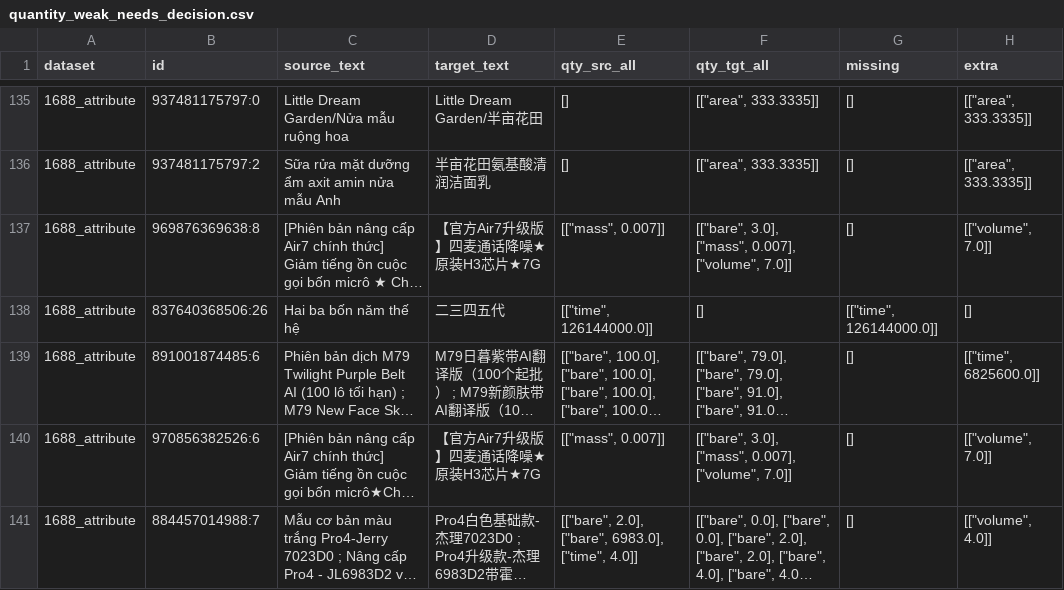
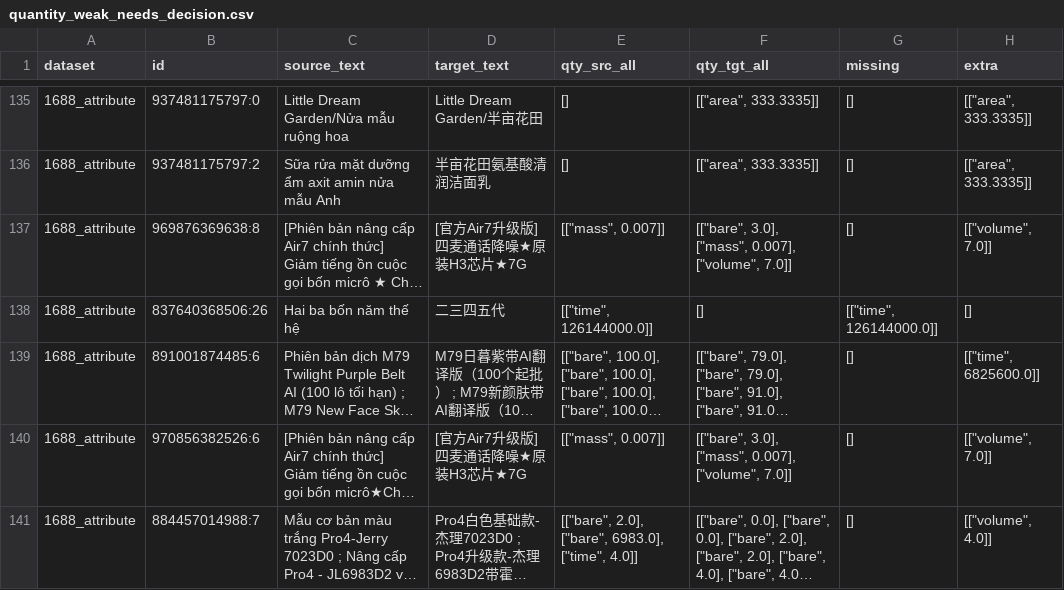
Before and after one commit to ntquang-0410/eda_ecom, a CSV file: data/cleaned/quantity_weak_needs_decision.csv, drawn as a sheet; only a part is shown, gaps mark what is left out; long unchanged cells end in …; the diff covers the shown part only; the diff names each change by its address in the sheet, - before the commit and + after, or states it on an @@ line.

```diff
--- a/data/cleaned/quantity_weak_needs_decision.csv
+++ b/data/cleaned/quantity_weak_needs_decision.csv
-D137 (target_text): 【官方Air7升级版】四麦通话降噪★原装H3芯片★7G
+D137 (target_text): [官方Air7升级版]四麦通话降噪★原装H3芯片★7G
-D140 (target_text): 【官方Air7升级版】四麦通话降噪★原装H3芯片★7G
+D140 (target_text): [官方Air7升级版]四麦通话降噪★原装H3芯片★7G
```
Also changed, not shown: 73 edited cells elsewhere in this file, data/cleaned/quantity_review.csv, data/cleaned/quantity_weak_resolved.csv, 20 other files.
